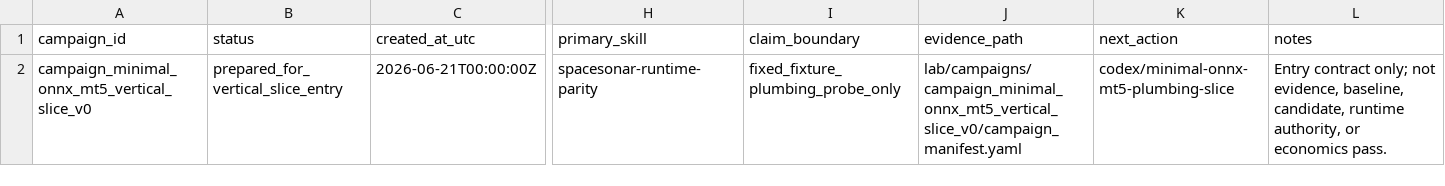
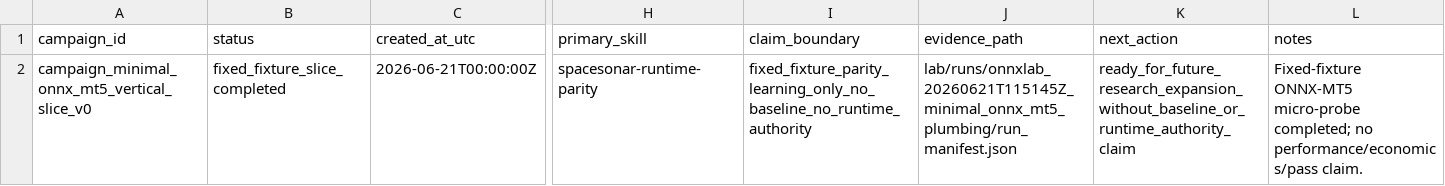
Before and after one commit to Minki-Trader/Project_SpaceSonar_X, a CSV file: docs/registers/campaign_registry.csv, drawn as a sheet; only a part is shown, gaps mark what is left out; the diff names each change by its address in the sheet, - before the commit and + after, or states it on an @@ line.

```diff
--- a/docs/registers/campaign_registry.csv
+++ b/docs/registers/campaign_registry.csv
-B2 (status): prepared_for_vertical_slice_entry
+B2 (status): fixed_fixture_slice_completed
-I2 (claim_boundary): fixed_fixture_plumbing_probe_only
+I2 (claim_boundary): fixed_fixture_parity_learning_only_no_baseline_no_runtime_authority
-J2 (evidence_path): lab/campaigns/campaign_minimal_onnx_mt5_vertical_slice_v0/campaign_manifest.yaml
+J2 (evidence_path): lab/runs/onnxlab_20260621T115145Z_minimal_onnx_mt5_plumbing/run_manifest.json
-K2 (next_action): codex/minimal-onnx-mt5-plumbing-slice
+K2 (next_action): ready_for_future_research_expansion_without_baseline_or_runtime_authority_claim
-L2 (notes): Entry contract only; not evidence, baseline, candidate, runtime authority, or economics pass.
+L2 (notes): Fixed-fixture ONNX-MT5 micro-probe completed; no performance/economics/pass claim.
```
Also changed, not shown: docs/registers/artifact_registry.csv, docs/registers/run_registry.csv, 17 other files.
